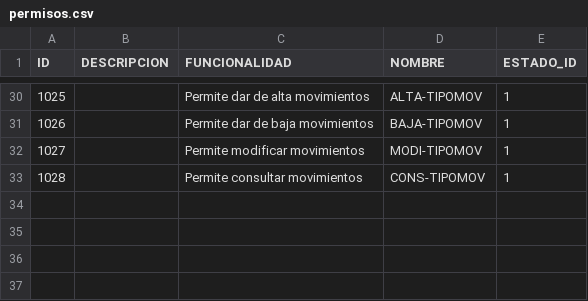
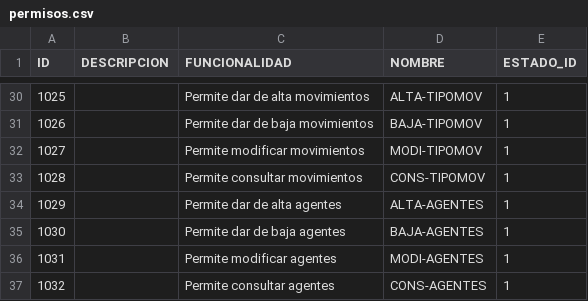
Before and after one commit to fcataniae/seminario, a CSV file: backend-application/backend/src/main/resources/db/csv/permisos.csv, drawn as a sheet; only a part is shown, gaps mark what is left out.

```diff
--- a/backend-application/backend/src/main/resources/db/csv/permisos.csv
+++ b/backend-application/backend/src/main/resources/db/csv/permisos.csv
@@ -33 +33,5 @@ ID,DESCRIPCION,FUNCIONALIDAD,NOMBRE,ESTADO_ID
 1028, ,Permite consultar movimientos,CONS-TIPOMOV,1
+1029, ,Permite dar de alta agentes,ALTA-AGENTES,1
+1030, ,Permite dar de baja agentes,BAJA-AGENTES,1
+1031, ,Permite modificar agentes,MODI-AGENTES,1
+1032, ,Permite consultar agentes,CONS-AGENTES,1
```
Also changed, not shown: 4 other files.
